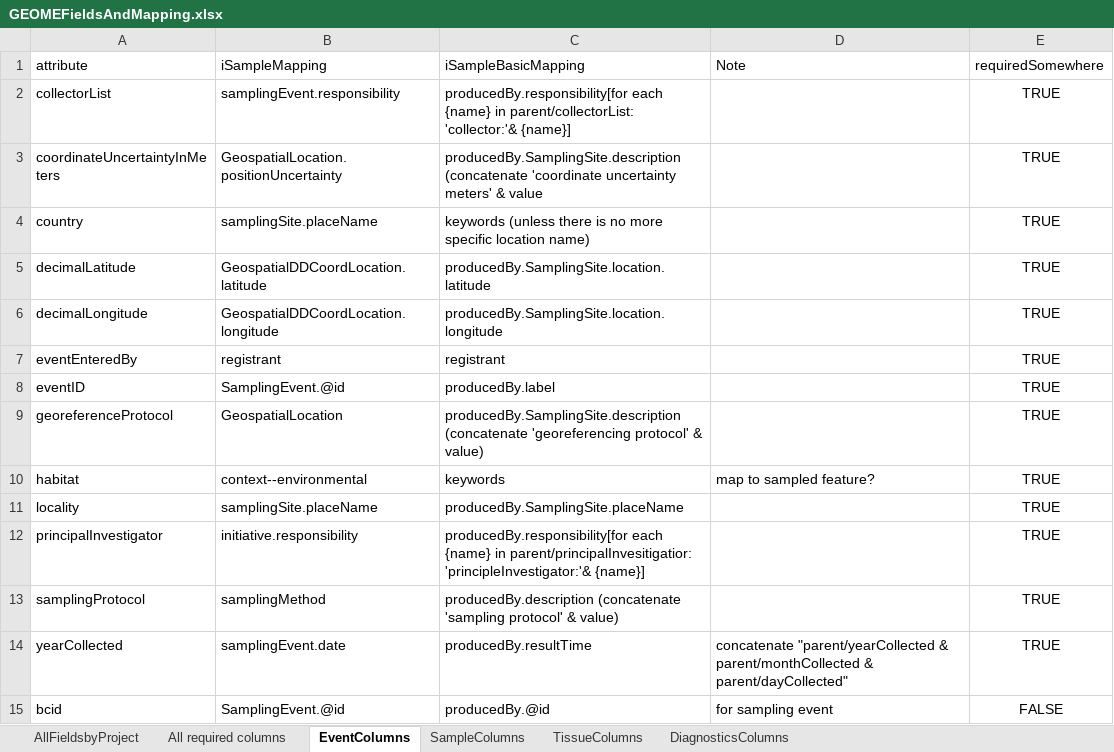
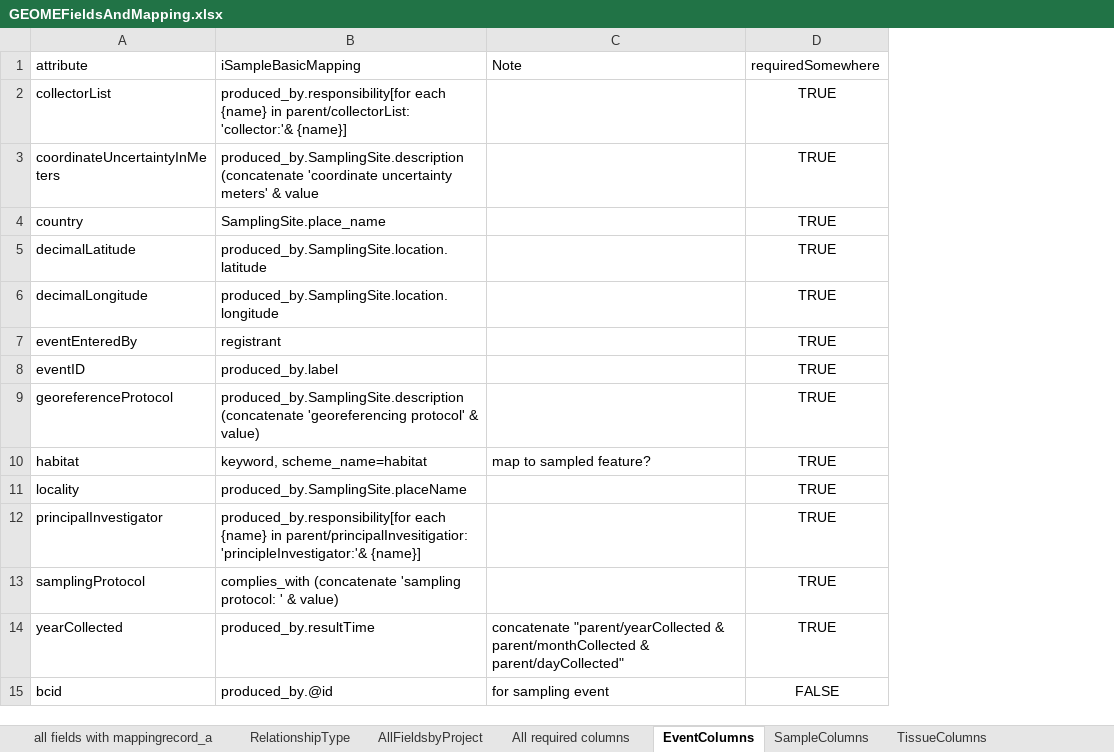
Before and after one commit to isamplesorg/metadata, an Excel workbook: examples/GEOME/GEOMEFieldsAndMapping.xlsx, sheet EventColumns, drawn as a sheet; only a part is shown; values as stored, in another font and other column widths than the file's, no borders; conditional formats not drawn; removed rows and columns are numbered as before the commit, all else as after; the diff covers the shown part only; the diff names each change by its address in the sheet, - before the commit and + after, or states it on an @@ line.

Commit message:
mapping table for GEOME metadata fields
maps fields for event, tissue, sample, and diagnostics to iSampleBasic metadata fields, using new keyword implementation with scheme_name and keyword_uri fields in keyword objects (DataCite pattern)

```diff
--- a/examples/GEOME/GEOMEFieldsAndMapping.xlsx (sheet EventColumns)
+++ b/examples/GEOME/GEOMEFieldsAndMapping.xlsx (sheet EventColumns)
+sheet tab: all fields with mappingrecord_a
+sheet tab: RelationshipType
-column B (iSampleMapping), rows 2-15: samplingEvent.responsibility | GeospatialLocation.positionUncertainty | samplingSite.placeName | GeospatialDDCoordLocation.latitude | GeospatialDDCoordLocation.longitude | registrant | SamplingEvent.@id | GeospatialLocation | context--environmental | samplingSite.placeName | initiative.responsibility | samplingMethod | samplingEvent.date | SamplingEvent.@id
-B2 (iSampleBasicMapping): producedBy.responsibility[for each {name}…
+B2 (iSampleBasicMapping): produced_by.responsibility[for each {name}…
-B3 (iSampleBasicMapping): producedBy.SamplingSite.description (concatenate 'coordinate…
+B3 (iSampleBasicMapping): produced_by.SamplingSite.description (concatenate 'coordinate…
-B4 (iSampleBasicMapping): keywords (unless there is no more specific location name)
+B4 (iSampleBasicMapping): SamplingSite.place_name
-B5 (iSampleBasicMapping): producedBy.SamplingSite.location.latitude
+B5 (iSampleBasicMapping): produced_by.SamplingSite.location.latitude
-B6 (iSampleBasicMapping): producedBy.SamplingSite.location.longitude
+B6 (iSampleBasicMapping): produced_by.SamplingSite.location.longitude
-B8 (iSampleBasicMapping): producedBy.label
+B8 (iSampleBasicMapping): produced_by.label
-B9 (iSampleBasicMapping): producedBy.SamplingSite.description (concatenate 'georeferencing…
+B9 (iSampleBasicMapping): produced_by.SamplingSite.description (concatenate 'georeferencing…
-B10 (iSampleBasicMapping): keywords
+B10 (iSampleBasicMapping): keyword, scheme_name=habitat
-B11 (iSampleBasicMapping): producedBy.SamplingSite.placeName
+B11 (iSampleBasicMapping): produced_by.SamplingSite.placeName
-B12 (iSampleBasicMapping): producedBy.responsibility[for each {name}…
+B12 (iSampleBasicMapping): produced_by.responsibility[for each {name}…
-B13 (iSampleBasicMapping): producedBy.description (concatenate 'sampling protocol' & value)
+B13 (iSampleBasicMapping): complies_with (concatenate 'sampling protocol: ' & value)
-B14 (iSampleBasicMapping): producedBy.resultTime
+B14 (iSampleBasicMapping): produced_by.resultTime
-B15 (iSampleBasicMapping): producedBy.@id
+B15 (iSampleBasicMapping): produced_by.@id
```
Also changed, not shown: 89 edited cells and merged cells elsewhere in this sheet, sheet SampleColumns, sheet DiagnosticsColumns, sheet TissueColumns.
